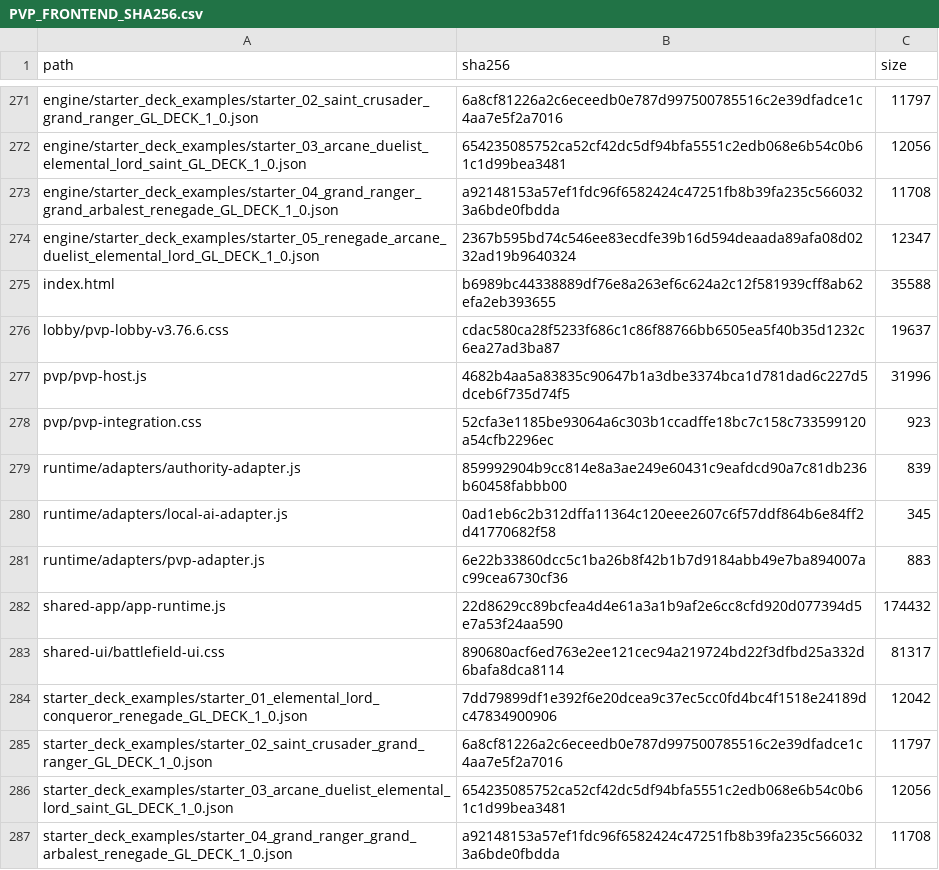
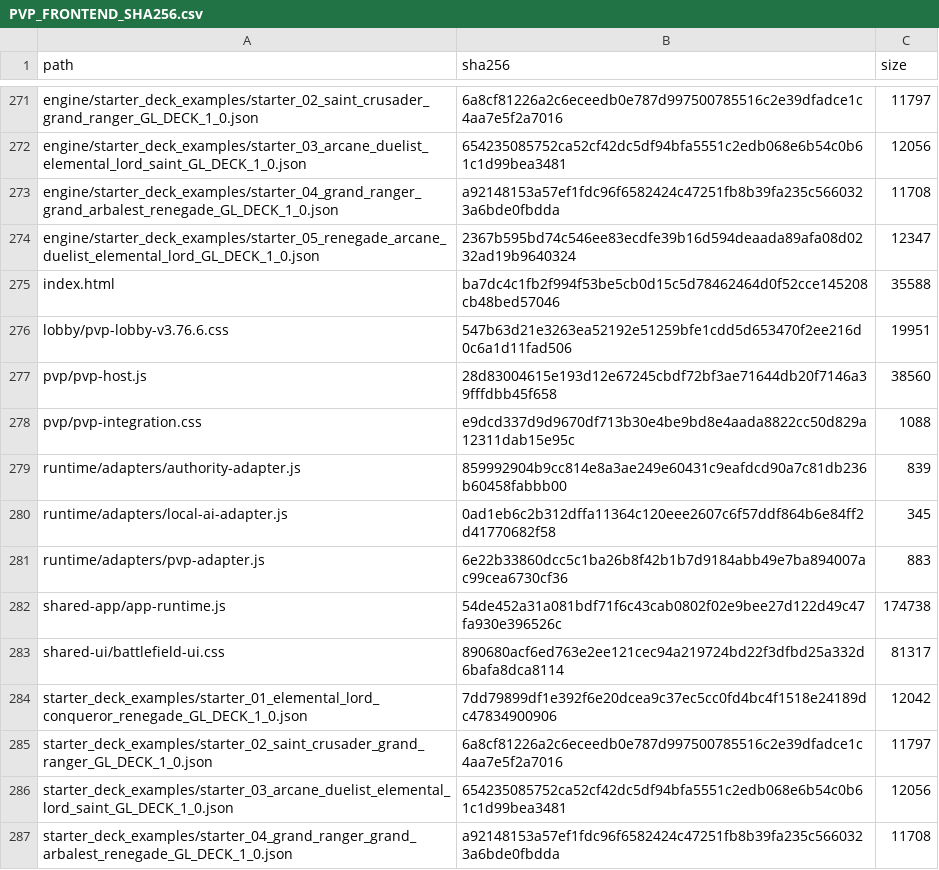
Before and after one commit to GrandisLegacyTCG/Grandis-Legacy-PvP-Trial, a CSV file: public/PVP_FRONTEND_SHA256.csv, drawn as a sheet; only a part is shown, gaps mark what is left out.

```diff
--- a/public/PVP_FRONTEND_SHA256.csv
+++ b/public/PVP_FRONTEND_SHA256.csv
@@ -274,6 +274,6 @@ path,sha256,size
 "engine/starter_deck_examples/starter_05_renegade_arcane_duelist_elemental_lord_GL_DECK_1_0.json","2367b595bd74c546ee83ecdfe39b16d594deaada89afa08d0232ad19b9640324","12347"
-"index.html","b6989bc44338889df76e8a263ef6c624a2c12f581939cff8ab62efa2eb393655","35588"
-"lobby/pvp-lobby-v3.76.6.css","cdac580ca28f5233f686c1c86f88766bb6505ea5f40b35d1232c6ea27ad3ba87","19637"
-"pvp/pvp-host.js","4682b4aa5a83835c90647b1a3dbe3374bca1d781dad6c227d5dceb6f735d74f5","31996"
-"pvp/pvp-integration.css","52cfa3e1185be93064a6c303b1ccadffe18bc7c158c733599120a54cfb2296ec","923"
+"index.html","ba7dc4c1fb2f994f53be5cb0d15c5d78462464d0f52cce145208cb48bed57046","35588"
+"lobby/pvp-lobby-v3.76.6.css","547b63d21e3263ea52192e51259bfe1cdd5d653470f2ee216d0c6a1d11fad506","19951"
+"pvp/pvp-host.js","28d83004615e193d12e67245cbdf72bf3ae71644db20f7146a39fffdbb45f658","38560"
+"pvp/pvp-integration.css","e9dcd337d9d9670df713b30e4be9bd8e4aada8822cc50d829a12311dab15e95c","1088"
 "runtime/adapters/authority-adapter.js","859992904b9cc814e8a3ae249e60431c9eafdcd90a7c81db236b60458fabbb00","839"
@@ -281,3 +281,3 @@ path,sha256,size
 "runtime/adapters/pvp-adapter.js","6e22b33860dcc5c1ba26b8f42b1b7d9184abb49e7ba894007ac99cea6730cf36","883"
-"shared-app/app-runtime.js","22d8629cc89bcfea4d4e61a3a1b9af2e6cc8cfd920d077394d5e7a53f24aa590","174432"
+"shared-app/app-runtime.js","54de452a31a081bdf71f6c43cab0802f02e9bee27d122d49c47fa930e396526c","174738"
 "shared-ui/battlefield-ui.css","890680acf6ed763e2ee121cec94a219724bd22f3dfbd25a332d6bafa8dca8114","81317"
```
Also changed, not shown: FILE_MANIFEST_SHA256.csv, 19 other files.
